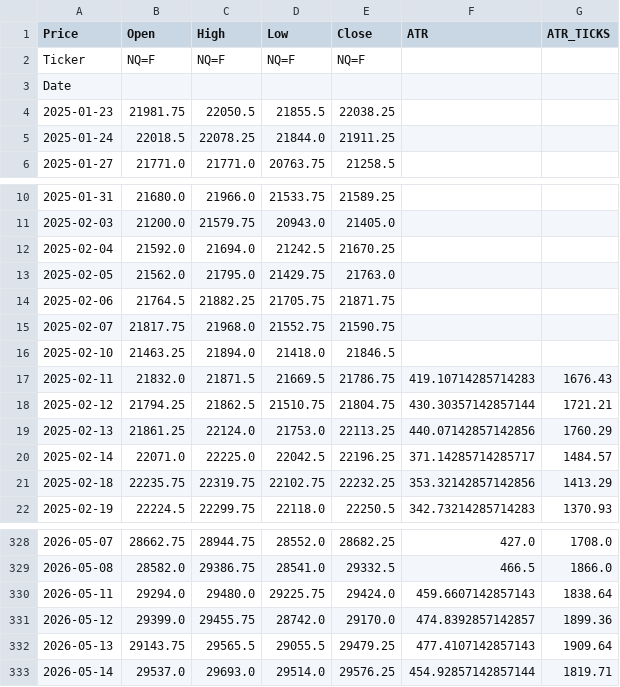
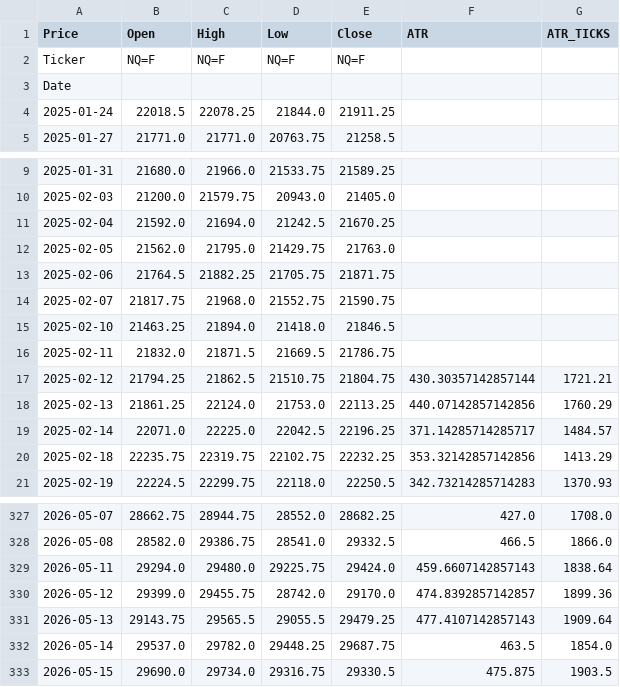
Before and after one commit to tusiklavan13/QuickLot, a CSV file: history/MNQ.csv, drawn as a sheet; only a part is shown, gaps mark what is left out.

Commit message:
chore(history): update CSV + market-history.json

```diff
--- a/history/MNQ.csv
+++ b/history/MNQ.csv
@@ -3,3 +3,2 @@ Ticker,NQ=F,NQ=F,NQ=F,NQ=F,,
 Date,,,,,,
-2025-01-23,21981.75,22050.5,21855.5,22038.25,,
 2025-01-24,22018.5,22078.25,21844.0,21911.25,,
@@ -16,3 +15,3 @@ Date,,,,,,
 2025-02-10,21463.25,21894.0,21418.0,21846.5,,
-2025-02-11,21832.0,21871.5,21669.5,21786.75,419.10714285714283,1676.43
+2025-02-11,21832.0,21871.5,21669.5,21786.75,,
 2025-02-12,21794.25,21862.5,21510.75,21804.75,430.30357142857144,1721.21
@@ -332,2 +331,3 @@ Date,,,,,,
 2026-05-13,29143.75,29565.5,29055.5,29479.25,477.4107142857143,1909.64
-2026-05-14,29537.0,29693.0,29514.0,29576.25,454.92857142857144,1819.71
+2026-05-14,29537.0,29782.0,29448.25,29687.75,463.5,1854.0
+2026-05-15,29690.0,29734.0,29316.75,29330.5,475.875,1903.5
```
Also changed, not shown: history/CL.csv, history/GC.csv, 16 other files.
